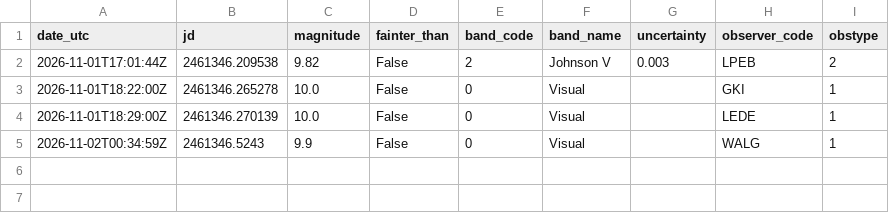
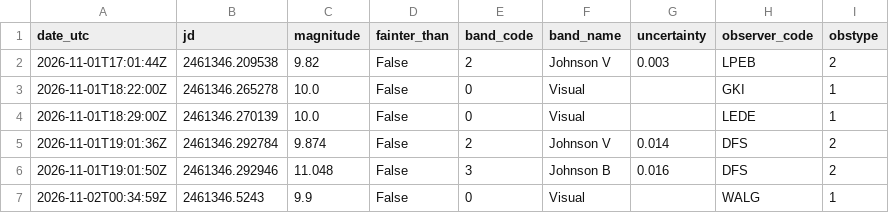
Before and after one commit to thg4web/vso, a CSV file: static/exports/tcrb_latest24h.csv, drawn as a sheet.

Commit message:
Data refresh: 2026-11-02T10:13:01Z

```diff
--- a/static/exports/tcrb_latest24h.csv
+++ b/static/exports/tcrb_latest24h.csv
@@ -4,2 +4,4 @@ date_utc,jd,magnitude,fainter_than,band_code,band_name,uncertainty,observer_code
 2026-11-01T18:29:00Z,2461346.270139,10.0,False,0,Visual,,LEDE,1
+2026-11-01T19:01:36Z,2461346.292784,9.874,False,2,Johnson V,0.014,DFS,2
+2026-11-01T19:01:50Z,2461346.292946,11.048,False,3,Johnson B,0.016,DFS,2
 2026-11-02T00:34:59Z,2461346.5243,9.9,False,0,Visual,,WALG,1
```
Also changed, not shown: 2 other files.
